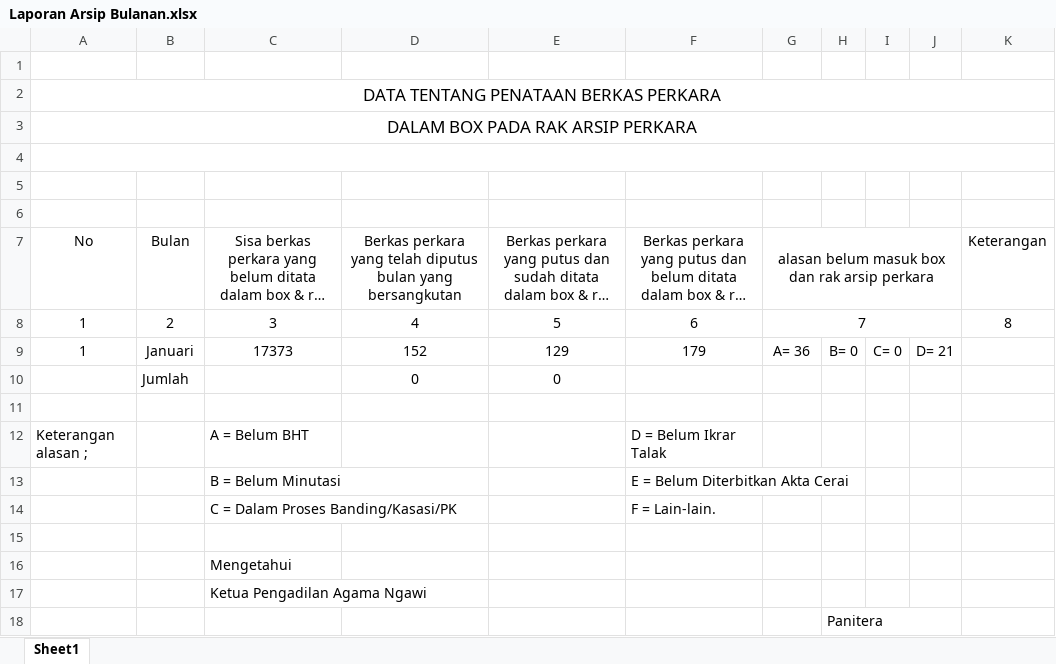
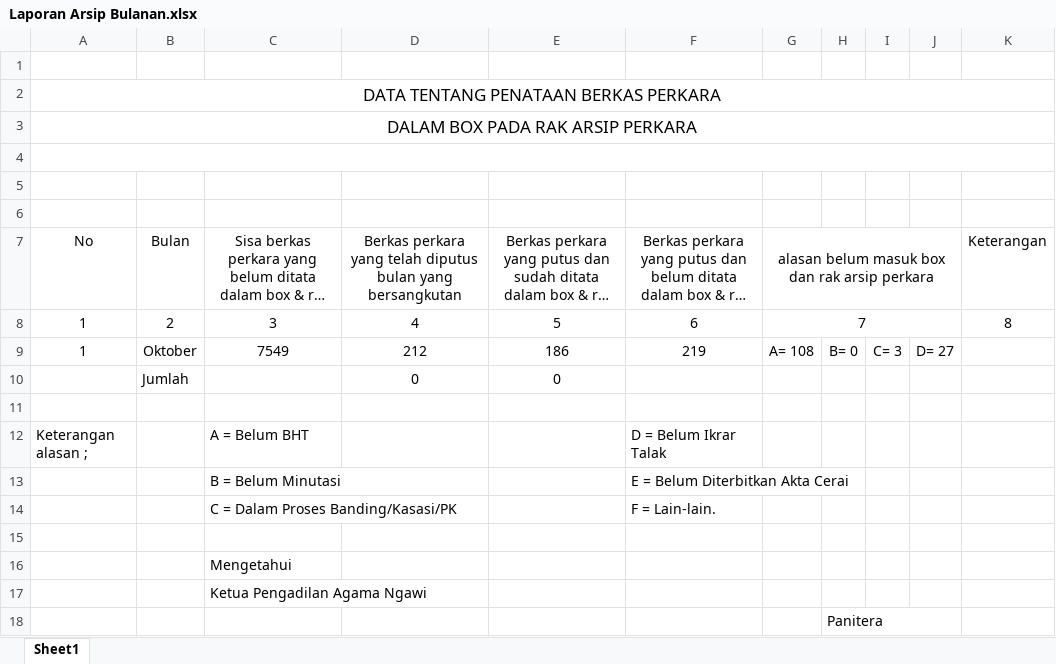
Before and after one commit to helmizaki/earsip, an Excel workbook: template/Laporan Arsip Bulanan.xlsx, sheet Sheet1, drawn as a sheet; long unchanged cells end in …; values as stored, in another font and other column widths than the file's, no borders; the diff names each change by its address in the sheet, - before the commit and + after, or states it on an @@ line.

```diff
--- a/template/Laporan Arsip Bulanan.xlsx (sheet Sheet1)
+++ b/template/Laporan Arsip Bulanan.xlsx (sheet Sheet1)
-B9: Januari
+B9: Oktober
-C9: 17373
+C9: 7549
-D9: 152
+D9: 212
-E9: 129
+E9: 186
-F9: 179
+F9: 219
-G9: A= 36
+G9: A= 108
-I9: C= 0
+I9: C= 3
-J9: D= 21
+J9: D= 27
```
Also changed, not shown: template/hasil.xlsx, template/konsep.xlsx, 42 other files.
